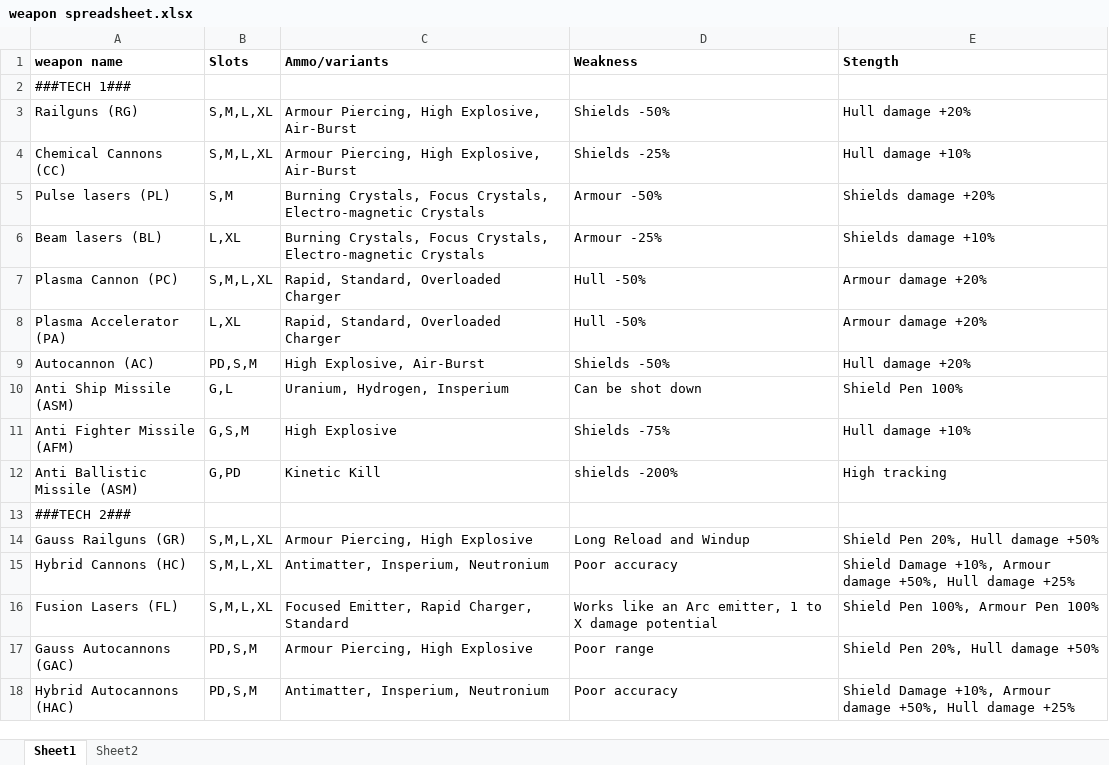
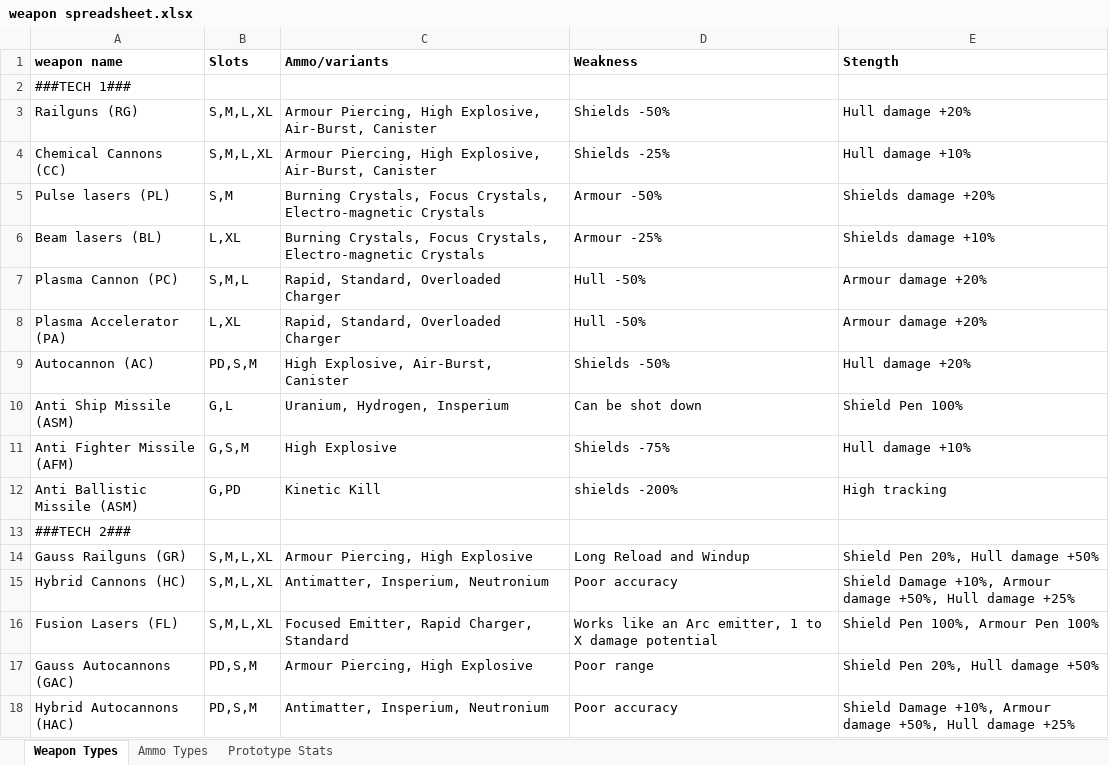
Before and after one commit to GatekeeperHaig/Stellaris-Modding-Den, an Excel workbook: 2.0_mod_rework/Combat/weapon spreadsheet.xlsx, sheet Weapon Types, drawn as a sheet; values as stored, in another font and other column widths than the file's, no borders; the diff names each change by its address in the sheet, - before the commit and + after, or states it on an @@ line.

Commit message:
Updated combat spreadsheet
Added prototype stats for rank 1 railguns of all ammo types
added new ammo type for Railguns, Chemical Cannons and autocannons, the Canister round. extremely effective at bringing down armour, but terrible vs shields
High explosive changed to have armour pen and hull damage, like AP, but weaker armour pen, but much stronger hull damage. also has higher base damage now

```diff
--- a/2.0_mod_rework/Combat/weapon spreadsheet.xlsx (sheet Weapon Types)
+++ b/2.0_mod_rework/Combat/weapon spreadsheet.xlsx (sheet Weapon Types)
-sheet tab: Sheet1
+sheet tab: Weapon Types
-sheet tab: Sheet2
+sheet tab: Ammo Types
+sheet tab: Prototype Stats
-C3:C4 (Ammo/variants): …High Explosive, Air-Burst
+C3:C4 (Ammo/variants): …High Explosive, Air-Burst, Canister
-B7 (Slots): S,M,L,XL
+B7 (Slots): S,M,L
-C9 (Ammo/variants): High Explosive, Air-Burst
+C9 (Ammo/variants): High Explosive, Air-Burst, Canister
```
Also changed, not shown: sheet Ammo Types.
